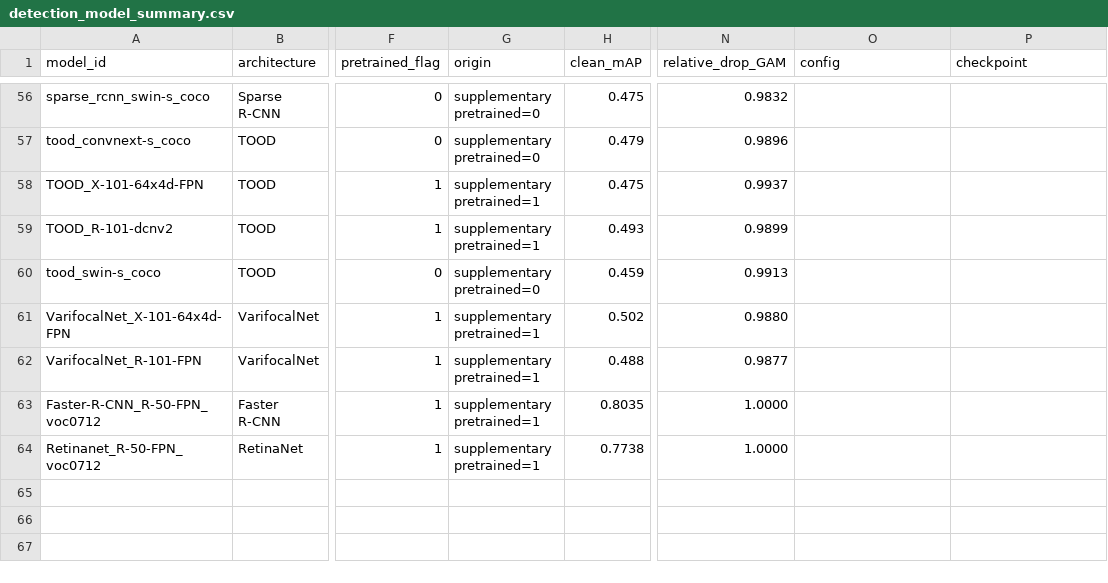
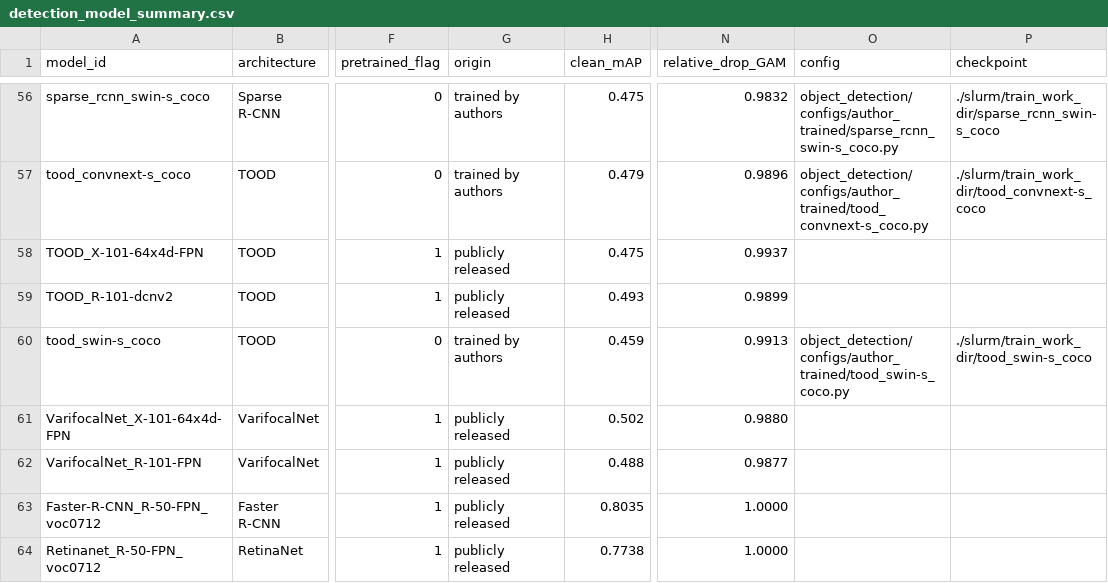
Before and after one commit to shashankskagnihotri/benchmarking_reliability_generalization, a CSV file: results/detection_model_summary.csv, drawn as a sheet; only a part is shown, gaps mark what is left out; the diff covers the shown part only; the diff names each change by its address in the sheet, - before the commit and + after, or states it on an @@ line.

Commit message:
Add the training configs for the ten author-trained MS-COCO detectors.
The provenance tables now point at those configs, and the documentation describes the schedules, optimizers, and stored evaluations.

```diff
--- a/results/detection_model_summary.csv
+++ b/results/detection_model_summary.csv
-G56:G57 (origin): supplementary pretrained=0
+G56:G57 (origin): trained by authors
-O56 (config): (empty)
+O56 (config): object_detection/configs/author_trained/sparse_rcnn_swin-s_coco.py
-P56 (checkpoint): (empty)
+P56 (checkpoint): ./slurm/train_work_dir/sparse_rcnn_swin-s_coco
-O57 (config): (empty)
+O57 (config): object_detection/configs/author_trained/tood_convnext-s_coco.py
-P57 (checkpoint): (empty)
+P57 (checkpoint): ./slurm/train_work_dir/tood_convnext-s_coco
-G58:G59 (origin): supplementary pretrained=1
+G58:G59 (origin): publicly released
-G60 (origin): supplementary pretrained=0
+G60 (origin): trained by authors
-O60 (config): (empty)
+O60 (config): object_detection/configs/author_trained/tood_swin-s_coco.py
-P60 (checkpoint): (empty)
+P60 (checkpoint): ./slurm/train_work_dir/tood_swin-s_coco
-G61:G64 (origin): supplementary pretrained=1
+G61:G64 (origin): publicly released
```
Also changed, not shown: 64 edited cells elsewhere in this file, results/detection_voc_evaluations.csv, results/semseg_model_summary.csv, 27 other files.
